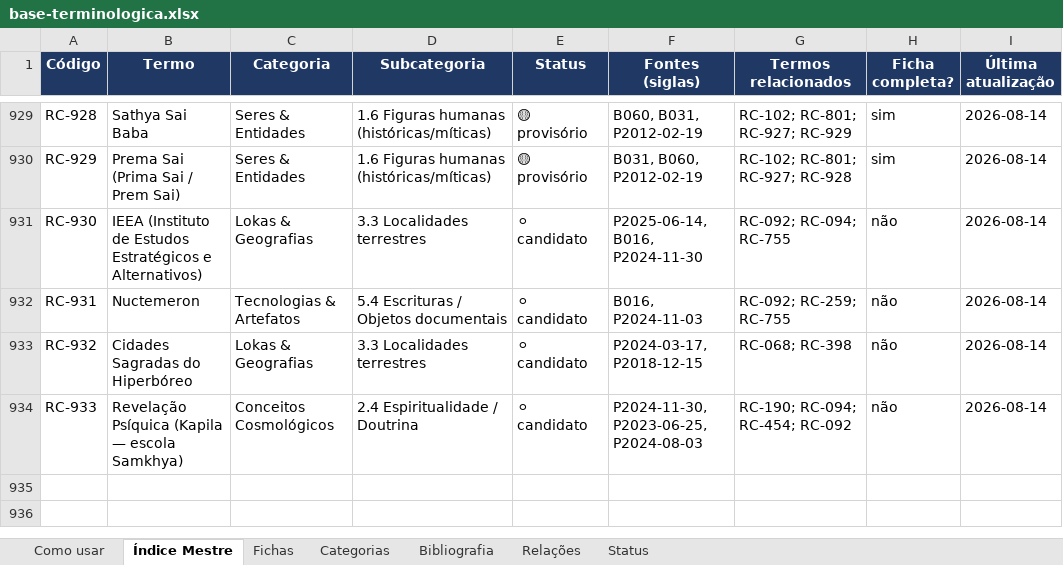
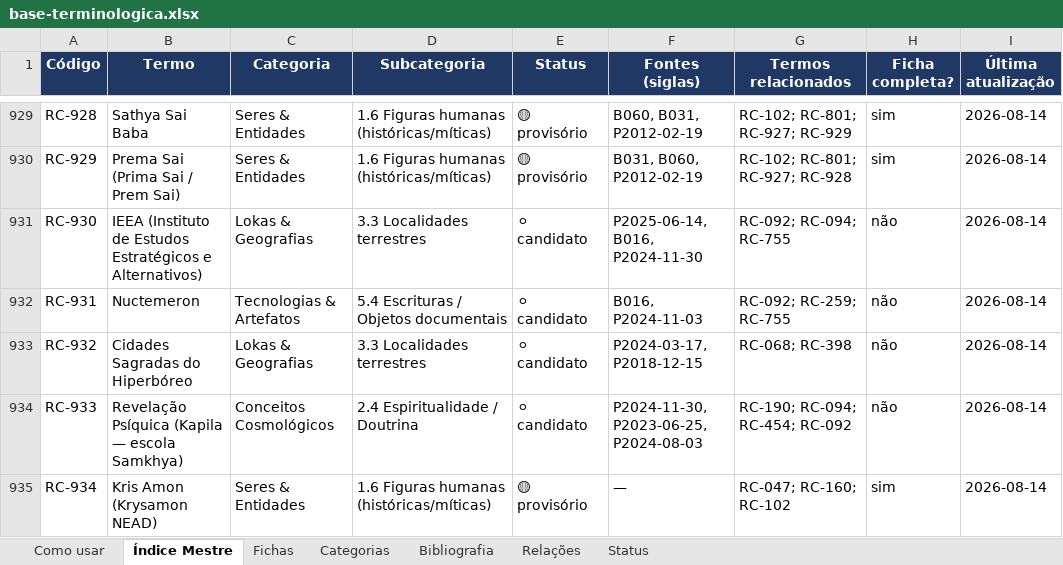
Before and after one commit to institutocura-maker/Termos-RC, an Excel workbook: base-terminologica.xlsx, sheet Índice Mestre, drawn as a sheet; only a part is shown, gaps mark what is left out; values as stored, in another font and other column widths than the file's, no borders; the diff names each change by its address in the sheet, - before the commit and + after, or states it on an @@ line.

Commit message:
F043 T1 · GLOSSÁRIO KRYS AMON canonizado como OBRA DE APOIO (despacho §1-2): fonte EXT-2024-01-04 em materiais_externos/2024-01-04_glossario-krys-amon/ (original.txt byte a byte sha c9efbd49… + glossario-limpo.txt com as 2 duplicações de chat removidas e Ssão→São — traslado autorízado, bruto preservado + ficha de ingresso com enquadramento oficial + Parecer anexado em analise/); ficha-pessoa RC-934 · KRIS AMON cadastrada (lacuna de proveniência sanada; colisão evitada pela guarda anti-duplicação: proposta RC-930 já era IEEA no registro-mestre — censo de código é dados_termos.py, não nomes de arquivo, lição lavrada); Registro de Limpeza nº 21 emitido e bruto expurgado da caixa (canão verificado byte a byte); Anel D estritamente guardado na fonte sem códigos; relacoes/ blindado (0 arestas novas); ciclo com fila T2 (16 notas «GKA corrobora») e T3 (8 códigos Anel C ≥5× + reabertura averbatória do Perpérion na RC-047 l.70 com a l.65 protegida) autorizados, aguardando ordem de execução; base 934 termos/1898 relações OK, espelhos atualizados
Co-authored-by: arena-agent <297053741+arena-agent@users.noreply.github.com>

```diff
--- a/base-terminologica.xlsx (sheet Índice Mestre)
+++ b/base-terminologica.xlsx (sheet Índice Mestre)
+row 935: RC-934 | Kris Amon (Krysamon NEAD) | Seres & Entidades | 1.6 Figuras humanas (históricas/míticas) | 🟡 provisório | — | RC-047; RC-160; RC-102 | sim | 2026-08-14
```
Also changed, not shown: sheet Fichas, 13 other files.
